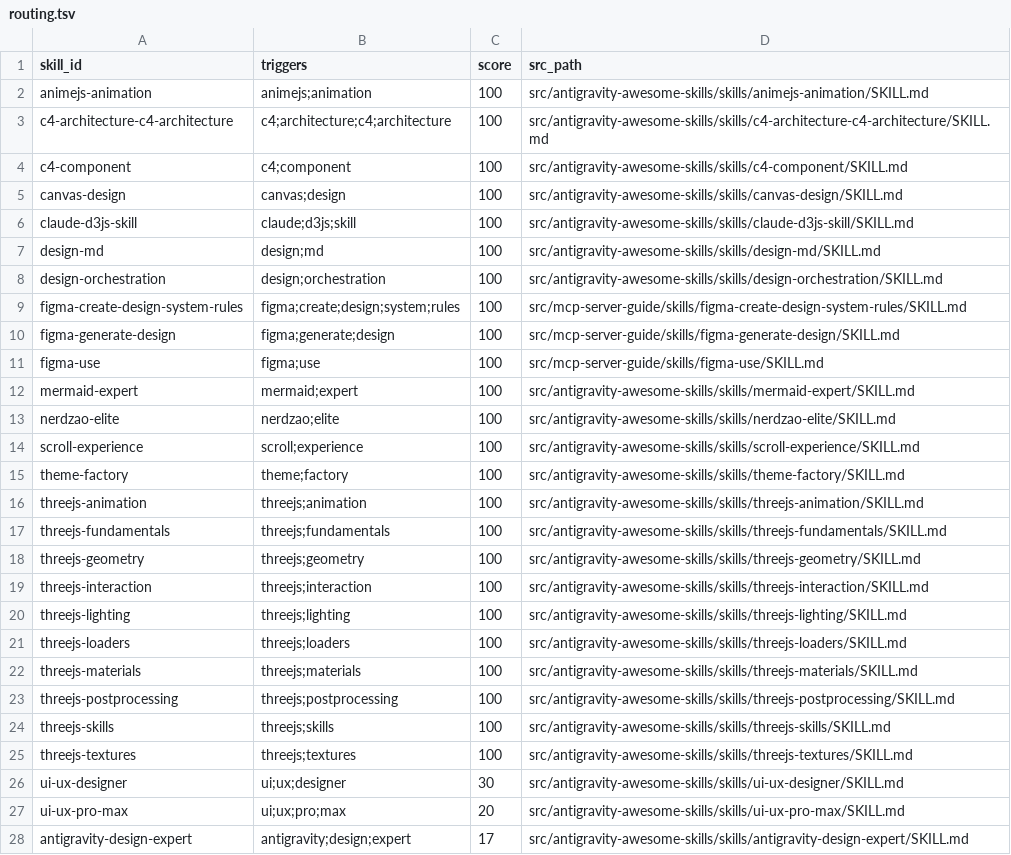
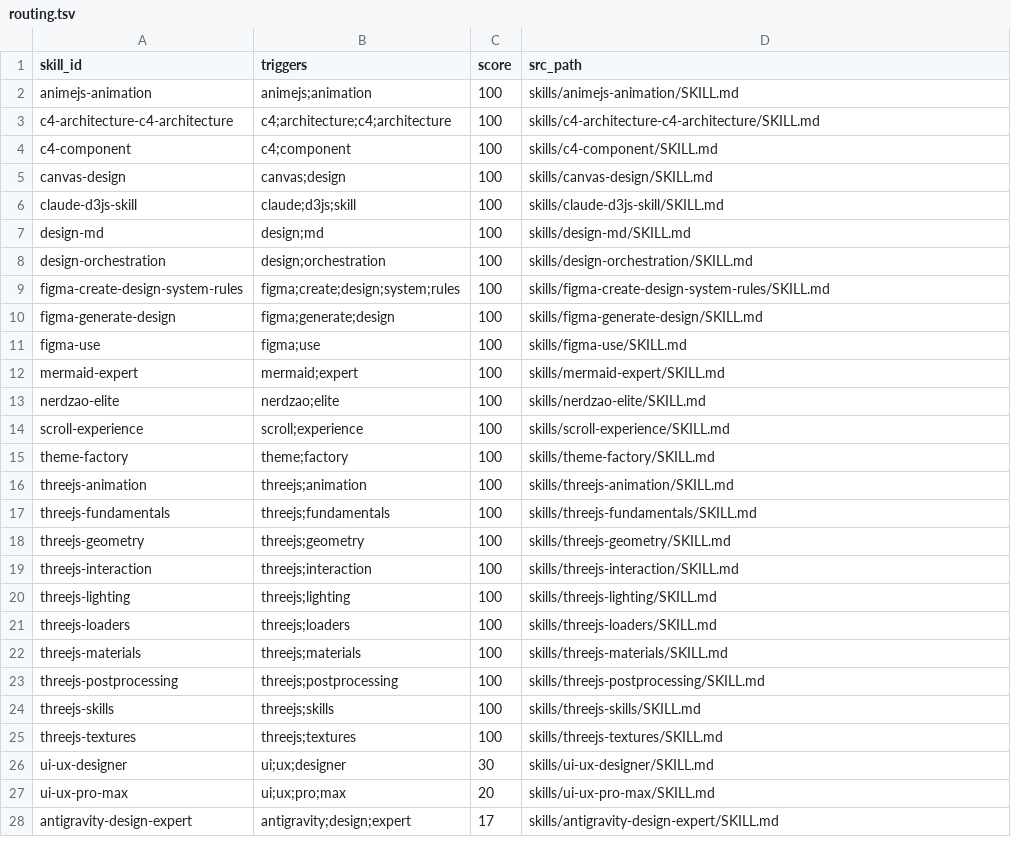
Before and after one commit to abdulsamed1/AI-skills-bank, a TSV file: skills-aggregated/design/ui-ux/routing.tsv, drawn as a sheet; only a part is shown; the diff covers the shown part only.

Commit message:
feat: implement skill routing infrastructure with standardized TSV manifests and protocol documentation

```diff
--- a/skills-aggregated/design/ui-ux/routing.tsv
+++ b/skills-aggregated/design/ui-ux/routing.tsv
@@ -1,28 +1,28 @@
 skill_id	triggers	score	src_path
-animejs-animation	animejs;animation	100	src/antigravity-awesome-skills/skills/animejs-animation/SKILL.md
-c4-architecture-c4-architecture	c4;architecture;c4;architecture	100	src/antigravity-awesome-skills/skills/c4-architecture-c4-architecture/SKILL.md
-c4-component	c4;component	100	src/antigravity-awesome-skills/skills/c4-component/SKILL.md
-canvas-design	canvas;design	100	src/antigravity-awesome-skills/skills/canvas-design/SKILL.md
-claude-d3js-skill	claude;d3js;skill	100	src/antigravity-awesome-skills/skills/claude-d3js-skill/SKILL.md
-design-md	design;md	100	src/antigravity-awesome-skills/skills/design-md/SKILL.md
-design-orchestration	design;orchestration	100	src/antigravity-awesome-skills/skills/design-orchestration/SKILL.md
-figma-create-design-system-rules	figma;create;design;system;rules	100	src/mcp-server-guide/skills/figma-create-design-system-rules/SKILL.md
-figma-generate-design	figma;generate;design	100	src/mcp-server-guide/skills/figma-generate-design/SKILL.md
-figma-use	figma;use	100	src/mcp-server-guide/skills/figma-use/SKILL.md
-mermaid-expert	mermaid;expert	100	src/antigravity-awesome-skills/skills/mermaid-expert/SKILL.md
-nerdzao-elite	nerdzao;elite	100	src/antigravity-awesome-skills/skills/nerdzao-elite/SKILL.md
-scroll-experience	scroll;experience	100	src/antigravity-awesome-skills/skills/scroll-experience/SKILL.md
-theme-factory	theme;factory	100	src/antigravity-awesome-skills/skills/theme-factory/SKILL.md
-threejs-animation	threejs;animation	100	src/antigravity-awesome-skills/skills/threejs-animation/SKILL.md
-threejs-fundamentals	threejs;fundamentals	100	src/antigravity-awesome-skills/skills/threejs-fundamentals/SKILL.md
-threejs-geometry	threejs;geometry	100	src/antigravity-awesome-skills/skills/threejs-geometry/SKILL.md
-threejs-interaction	threejs;interaction	100	src/antigravity-awesome-skills/skills/threejs-interaction/SKILL.md
-threejs-lighting	threejs;lighting	100	src/antigravity-awesome-skills/skills/threejs-lighting/SKILL.md
-threejs-loaders	threejs;loaders	100	src/antigravity-awesome-skills/skills/threejs-loaders/SKILL.md
-threejs-materials	threejs;materials	100	src/antigravity-awesome-skills/skills/threejs-materials/SKILL.md
-threejs-postprocessing	threejs;postprocessing	100	src/antigravity-awesome-skills/skills/threejs-postprocessing/SKILL.md
-threejs-skills	threejs;skills	100	src/antigravity-awesome-skills/skills/threejs-skills/SKILL.md
-threejs-textures	threejs;textures	100	src/antigravity-awesome-skills/skills/threejs-textures/SKILL.md
-ui-ux-designer	ui;ux;designer	30	src/antigravity-awesome-skills/skills/ui-ux-designer/SKILL.md
-ui-ux-pro-max	ui;ux;pro;max	20	src/antigravity-awesome-skills/skills/ui-ux-pro-max/SKILL.md
-antigravity-design-expert	antigravity;design;expert	17	src/antigravity-awesome-skills/skills/antigravity-design-expert/SKILL.md
+animejs-animation	animejs;animation	100	skills/animejs-animation/SKILL.md
+c4-architecture-c4-architecture	c4;architecture;c4;architecture	100	skills/c4-architecture-c4-architecture/SKILL.md
+c4-component	c4;component	100	skills/c4-component/SKILL.md
+canvas-design	canvas;design	100	skills/canvas-design/SKILL.md
+claude-d3js-skill	claude;d3js;skill	100	skills/claude-d3js-skill/SKILL.md
+design-md	design;md	100	skills/design-md/SKILL.md
+design-orchestration	design;orchestration	100	skills/design-orchestration/SKILL.md
+figma-create-design-system-rules	figma;create;design;system;rules	100	skills/figma-create-design-system-rules/SKILL.md
+figma-generate-design	figma;generate;design	100	skills/figma-generate-design/SKILL.md
+figma-use	figma;use	100	skills/figma-use/SKILL.md
+mermaid-expert	mermaid;expert	100	skills/mermaid-expert/SKILL.md
+nerdzao-elite	nerdzao;elite	100	skills/nerdzao-elite/SKILL.md
+scroll-experience	scroll;experience	100	skills/scroll-experience/SKILL.md
+theme-factory	theme;factory	100	skills/theme-factory/SKILL.md
+threejs-animation	threejs;animation	100	skills/threejs-animation/SKILL.md
+threejs-fundamentals	threejs;fundamentals	100	skills/threejs-fundamentals/SKILL.md
+threejs-geometry	threejs;geometry	100	skills/threejs-geometry/SKILL.md
+threejs-interaction	threejs;interaction	100	skills/threejs-interaction/SKILL.md
+threejs-lighting	threejs;lighting	100	skills/threejs-lighting/SKILL.md
+threejs-loaders	threejs;loaders	100	skills/threejs-loaders/SKILL.md
+threejs-materials	threejs;materials	100	skills/threejs-materials/SKILL.md
+threejs-postprocessing	threejs;postprocessing	100	skills/threejs-postprocessing/SKILL.md
+threejs-skills	threejs;skills	100	skills/threejs-skills/SKILL.md
+threejs-textures	threejs;textures	100	skills/threejs-textures/SKILL.md
+ui-ux-designer	ui;ux;designer	30	skills/ui-ux-designer/SKILL.md
+ui-ux-pro-max	ui;ux;pro;max	20	skills/ui-ux-pro-max/SKILL.md
+antigravity-design-expert	antigravity;design;expert	17	skills/antigravity-design-expert/SKILL.md
```
Also changed, not shown: 60 edited cells elsewhere in this file, skills-aggregated/ai/llm-agents/routing.tsv, skills-aggregated/backend/api-design/routing.tsv, 32 other files.
